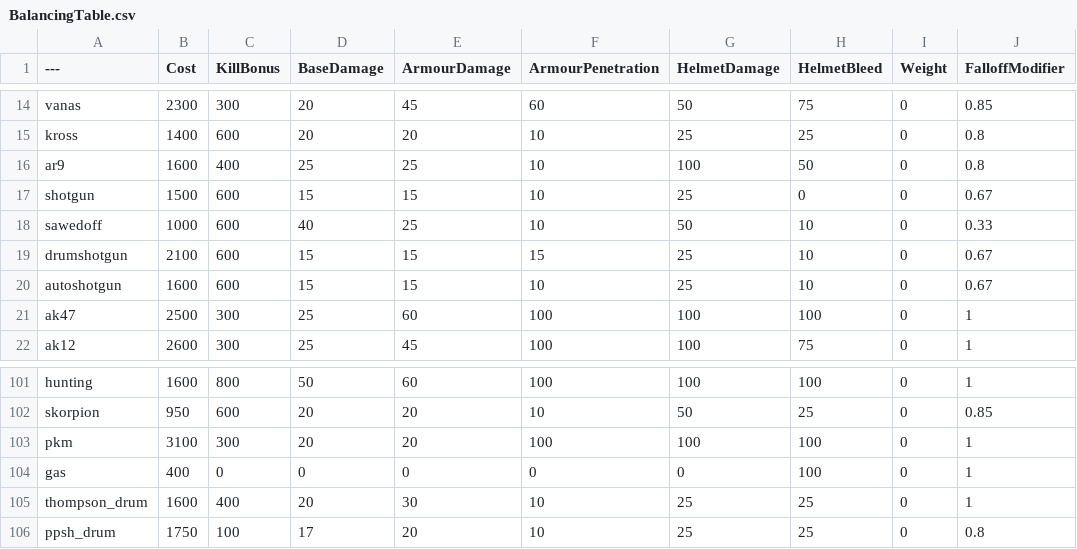
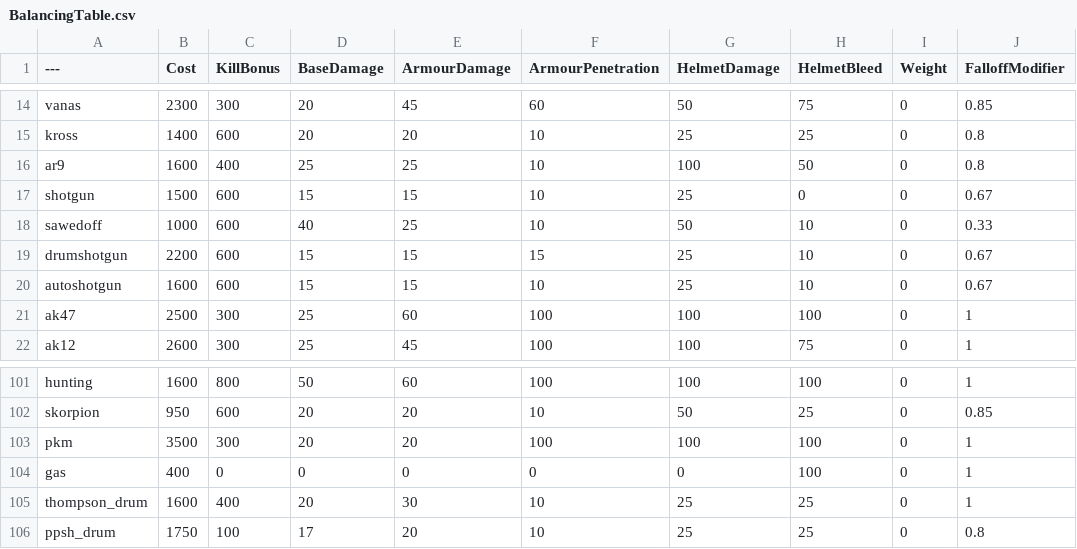
Before and after one commit to YellowHatVankrupt/BalancingTable, a CSV file: BalancingTable.csv, drawn as a sheet; only a part is shown, gaps mark what is left out; the diff names each change by its address in the sheet, - before the commit and + after, or states it on an @@ line.

Commit message:
Update BalancingTable.csv
Drum Shotty 2200
PKM 3500

```diff
--- a/BalancingTable.csv
+++ b/BalancingTable.csv
-B19 (Cost): 2100
+B19 (Cost): 2200
-B103 (Cost): 3100
+B103 (Cost): 3500
```
